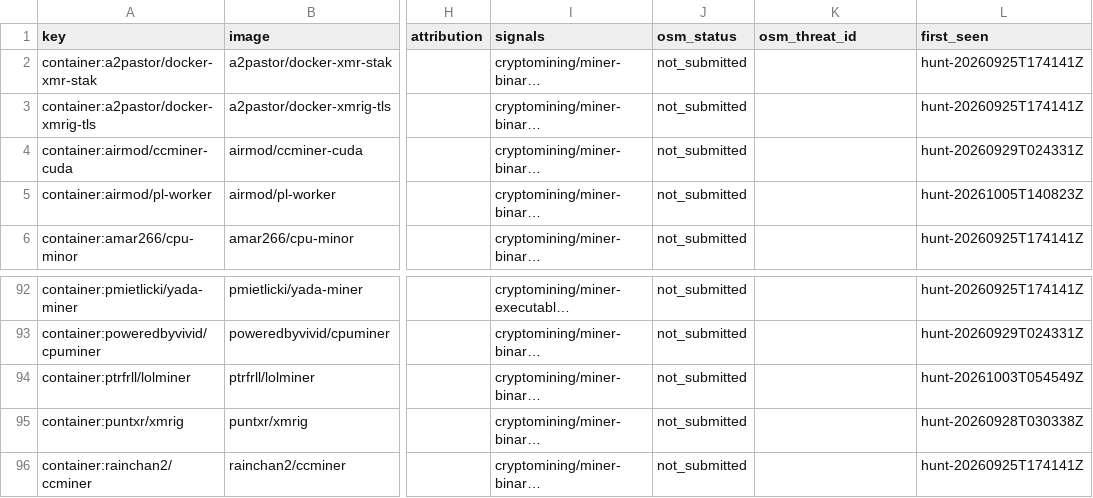
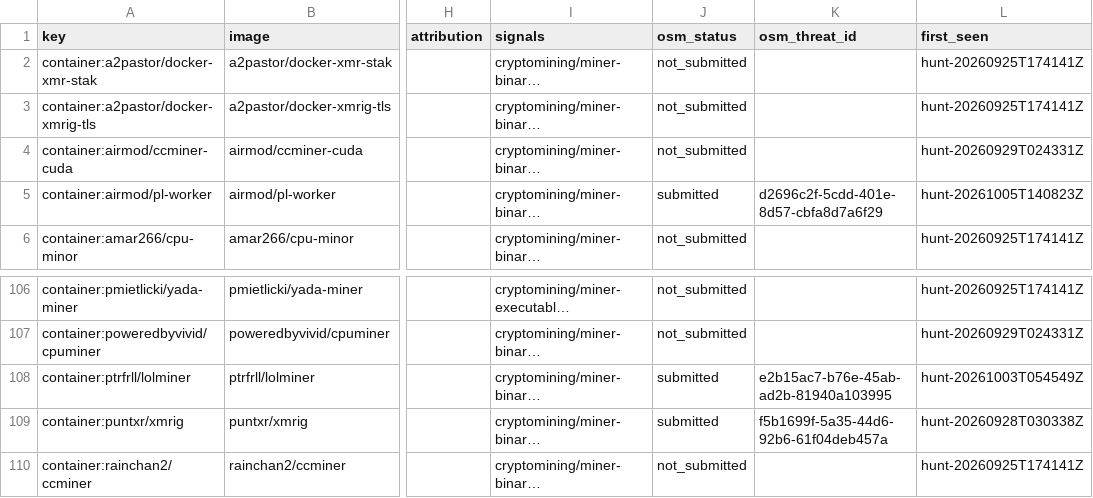
Before and after one commit to OpenSource-For-Freedom/git_warden, a CSV file: evidence/containers.csv, drawn as a sheet; only a part is shown, gaps mark what is left out; long unchanged cells end in …; addresses are those after the commit; the diff covers the shown part only; the diff names each change by its address in the sheet, - before the commit and + after, or states it on an @@ line.

```diff
--- a/evidence/containers.csv
+++ b/evidence/containers.csv
-J5 (osm_status): not_submitted
+J5 (osm_status): submitted
-K5 (osm_threat_id): (empty)
+K5 (osm_threat_id): d2696c2f-5cdd-401e-8d57-cbfa8d7a6f29
-J108:J109 (osm_status): not_submitted
+J108:J109 (osm_status): submitted
-K108 (osm_threat_id): (empty)
+K108 (osm_threat_id): e2b15ac7-b76e-45ab-ad2b-81940a103995
-K109 (osm_threat_id): (empty)
+K109 (osm_threat_id): f5b1699f-5a35-44d6-92b6-61f04deb457a
```
Also changed, not shown: 14 added rows elsewhere in this file, evidence/findings.csv, 1 other file.
